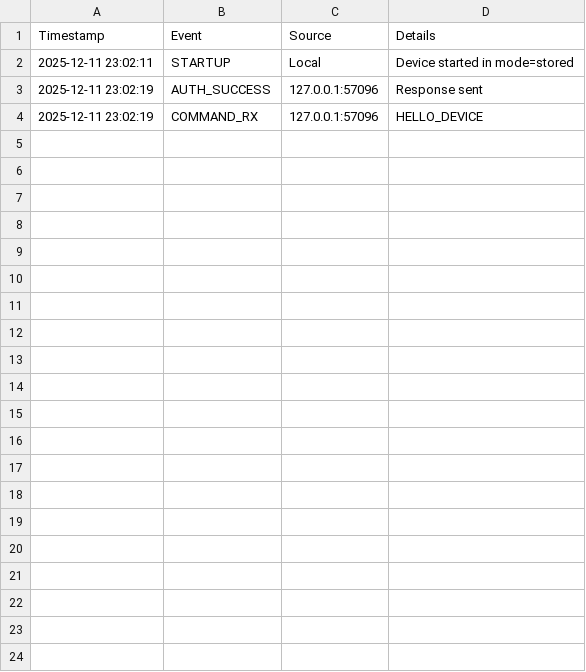
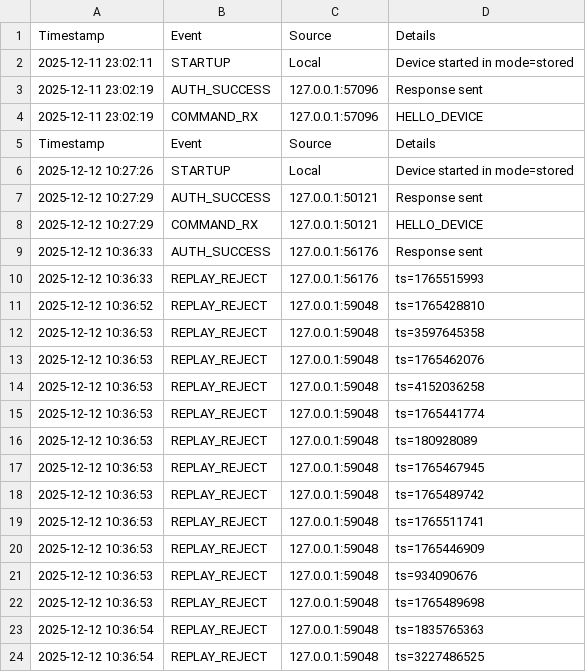
Before and after one commit to AzrielDoesCode/IOTprotocol, a CSV file: DEVICE/DEV01/audit_log.csv, drawn as a sheet; only a part is shown; the diff covers the shown part only.

```diff
--- a/DEVICE/DEV01/audit_log.csv
+++ b/DEVICE/DEV01/audit_log.csv
@@ -4 +4,21 @@ Timestamp,Event,Source,Details
 2025-12-11 23:02:19,COMMAND_RX,127.0.0.1:57096,HELLO_DEVICE
+Timestamp,Event,Source,Details
+2025-12-12 10:27:26,STARTUP,Local,Device started in mode=stored
+2025-12-12 10:27:29,AUTH_SUCCESS,127.0.0.1:50121,Response sent
+2025-12-12 10:27:29,COMMAND_RX,127.0.0.1:50121,HELLO_DEVICE
+2025-12-12 10:36:33,AUTH_SUCCESS,127.0.0.1:56176,Response sent
+2025-12-12 10:36:33,REPLAY_REJECT,127.0.0.1:56176,ts=1765515993
+2025-12-12 10:36:52,REPLAY_REJECT,127.0.0.1:59048,ts=1765428810
+2025-12-12 10:36:53,REPLAY_REJECT,127.0.0.1:59048,ts=3597645358
+2025-12-12 10:36:53,REPLAY_REJECT,127.0.0.1:59048,ts=1765462076
+2025-12-12 10:36:53,REPLAY_REJECT,127.0.0.1:59048,ts=4152036258
+2025-12-12 10:36:53,REPLAY_REJECT,127.0.0.1:59048,ts=1765441774
+2025-12-12 10:36:53,REPLAY_REJECT,127.0.0.1:59048,ts=180928089
+2025-12-12 10:36:53,REPLAY_REJECT,127.0.0.1:59048,ts=1765467945
+2025-12-12 10:36:53,REPLAY_REJECT,127.0.0.1:59048,ts=1765489742
+2025-12-12 10:36:53,REPLAY_REJECT,127.0.0.1:59048,ts=1765511741
+2025-12-12 10:36:53,REPLAY_REJECT,127.0.0.1:59048,ts=1765446909
+2025-12-12 10:36:53,REPLAY_REJECT,127.0.0.1:59048,ts=934090676
+2025-12-12 10:36:53,REPLAY_REJECT,127.0.0.1:59048,ts=1765489698
+2025-12-12 10:36:54,REPLAY_REJECT,127.0.0.1:59048,ts=1835765363
+2025-12-12 10:36:54,REPLAY_REJECT,127.0.0.1:59048,ts=3227486525
```
Also changed, not shown: 23 added rows elsewhere in this file, DEVICE/DEV01/cache.csv, 1 other file.
